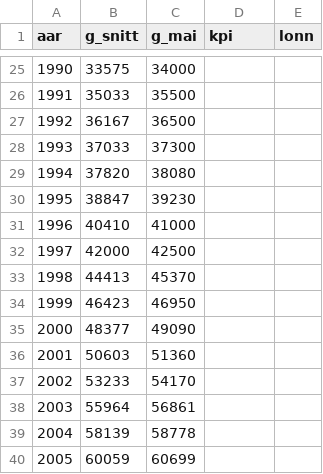
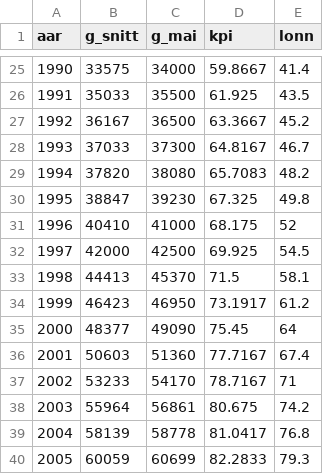
Before and after one commit to Forskningsstiftelsen-Fafo/fafokr, a CSV file: r/fafokr/inst/extdata/fafokr_aar.csv, drawn as a sheet; only a part is shown, gaps mark what is left out; the diff covers the shown part only.

```diff
--- a/r/fafokr/inst/extdata/fafokr_aar.csv
+++ b/r/fafokr/inst/extdata/fafokr_aar.csv
@@ -25,16 +25,16 @@
-1990,33575,34000,,
-1991,35033,35500,,
-1992,36167,36500,,
-1993,37033,37300,,
-1994,37820,38080,,
-1995,38847,39230,,
-1996,40410,41000,,
-1997,42000,42500,,
-1998,44413,45370,,
-1999,46423,46950,,
-2000,48377,49090,,
-2001,50603,51360,,
-2002,53233,54170,,
-2003,55964,56861,,
-2004,58139,58778,,
-2005,60059,60699,,
+1990,33575,34000,59.8667,41.4
+1991,35033,35500,61.925,43.5
+1992,36167,36500,63.3667,45.2
+1993,37033,37300,64.8167,46.7
+1994,37820,38080,65.7083,48.2
+1995,38847,39230,67.325,49.8
+1996,40410,41000,68.175,52
+1997,42000,42500,69.925,54.5
+1998,44413,45370,71.5,58.1
+1999,46423,46950,73.1917,61.2
+2000,48377,49090,75.45,64
+2001,50603,51360,77.7167,67.4
+2002,53233,54170,78.7167,71
+2003,55964,56861,80.675,74.2
+2004,58139,58778,81.0417,76.8
+2005,60059,60699,82.2833,79.3
```
Also changed, not shown: 71 edited cells elsewhere in this file, r/fafokr/inst/extdata/fafokr_kilder.csv, stata/fafokr_aar.csv, 3 other files.
